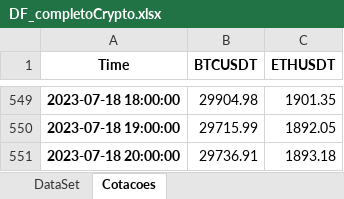
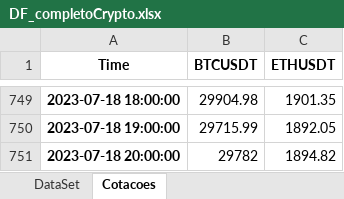
Before and after one commit to diogoraucci/Prototipo_Quant_MM, an Excel workbook: DF_completoCrypto.xlsx, sheet Cotacoes, drawn as a sheet; only a part is shown, gaps mark what is left out; values as stored, in another font and other column widths than the file's, no borders; addresses are those after the commit; the diff covers the shown part only; the diff names each change by its address in the sheet, - before the commit and + after, or states it on an @@ line.

```diff
--- a/DF_completoCrypto.xlsx (sheet Cotacoes)
+++ b/DF_completoCrypto.xlsx (sheet Cotacoes)
-B751 (BTCUSDT): 29736.91
+B751 (BTCUSDT): 29782
-C751 (ETHUSDT): 1893.18
+C751 (ETHUSDT): 1894.82
```
Also changed, not shown: 200 added rows elsewhere in this sheet, sheet DataSet.
